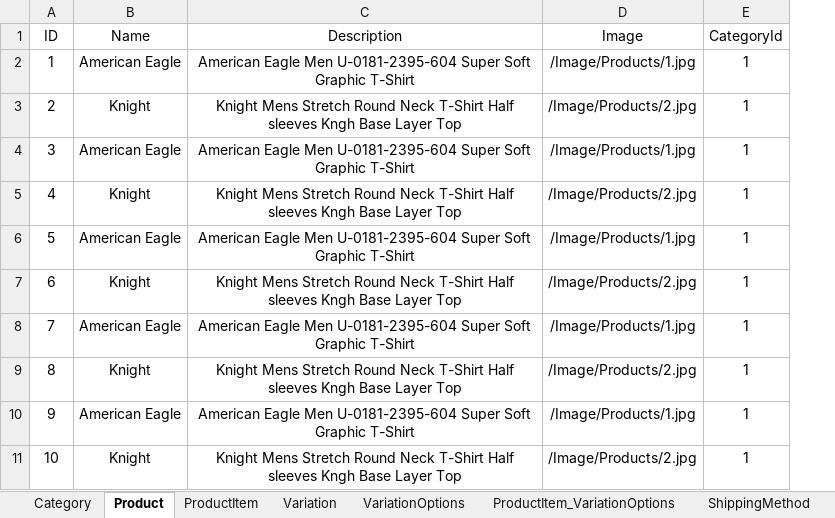
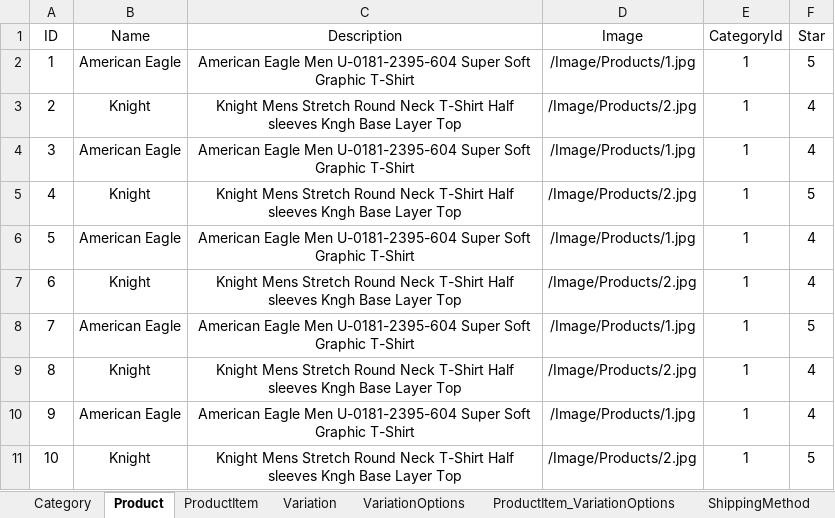
Before and after one commit to MoaazNabil48123/MVC_FinalProject, an Excel workbook: DB/DB.xlsx, sheet Product, drawn as a sheet; only a part is shown; values as stored, in another font and other column widths than the file's, no borders; the diff names each change by its address in the sheet, - before the commit and + after, or states it on an @@ line.

Commit message:
Edit Views (Product) --and-- Seeding Stars Data

```diff
--- a/DB/DB.xlsx (sheet Product)
+++ b/DB/DB.xlsx (sheet Product)
+column F (Star), rows 2-11: 5 | 4 | 4 | 5 | 4 | 4 | 5 | 4 | 4 | 5
```
Also changed, not shown: 16 other files.
